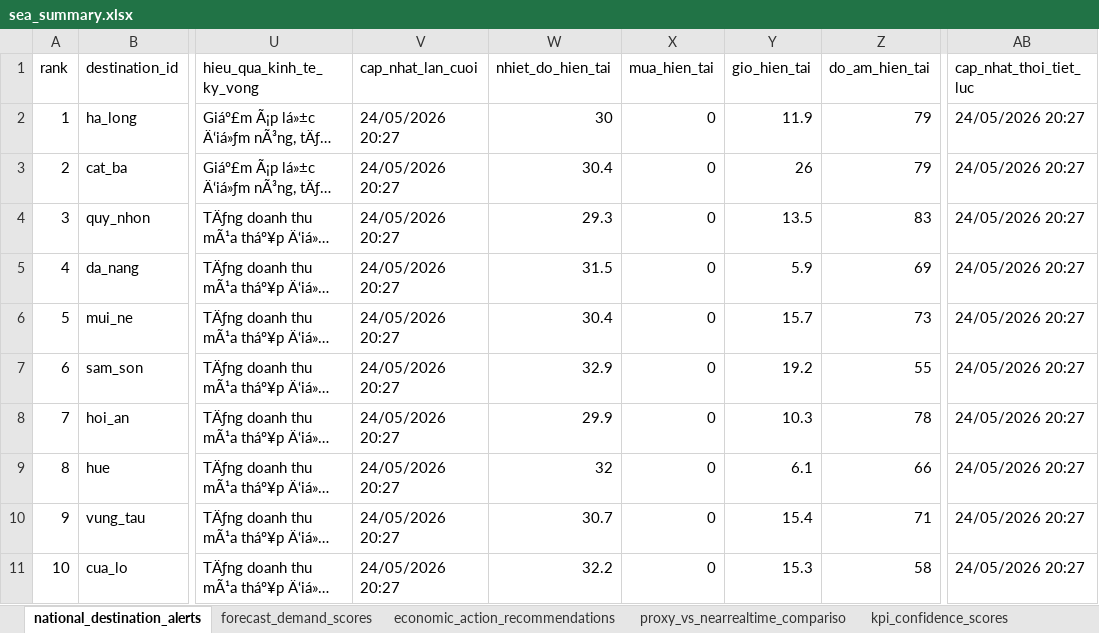
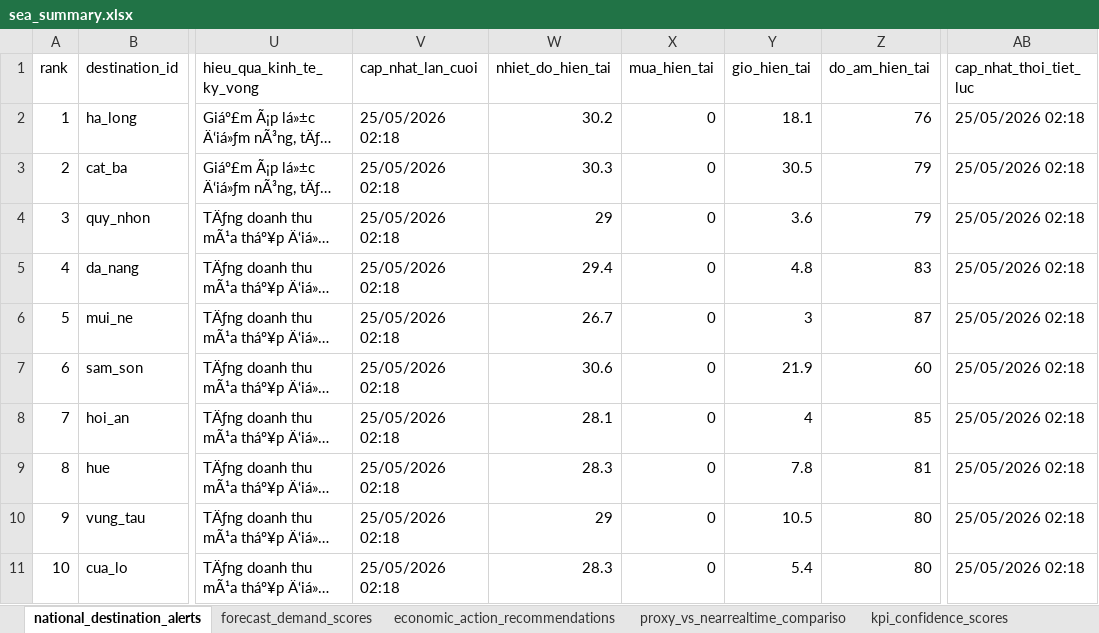
Before and after one commit to Quyennrose/SEA, an Excel workbook: exports/excel/sea_summary.xlsx, sheet national_destination_alerts, drawn as a sheet; only a part is shown, gaps mark what is left out; long unchanged cells end in …; values as stored, in another font and other column widths than the file's, no borders; the diff covers the shown part only; the diff names each change by its address in the sheet, - before the commit and + after, or states it on an @@ line.

```diff
--- a/exports/excel/sea_summary.xlsx (sheet national_destination_alerts)
+++ b/exports/excel/sea_summary.xlsx (sheet national_destination_alerts)
-V2:V11 (cap_nhat_lan_cuoi): 24/05/2026 20:27
+V2:V11 (cap_nhat_lan_cuoi): 25/05/2026 02:18
-W2 (nhiet_do_hien_tai): 30
+W2 (nhiet_do_hien_tai): 30.2
-Y2 (gio_hien_tai): 11.9
+Y2 (gio_hien_tai): 18.1
-Z2 (do_am_hien_tai): 79
+Z2 (do_am_hien_tai): 76
-AB2:AB11 (cap_nhat_thoi_tiet_luc): 24/05/2026 20:27
+AB2:AB11 (cap_nhat_thoi_tiet_luc): 25/05/2026 02:18
-W3 (nhiet_do_hien_tai): 30.4
+W3 (nhiet_do_hien_tai): 30.3
-Y3 (gio_hien_tai): 26
+Y3 (gio_hien_tai): 30.5
-W4 (nhiet_do_hien_tai): 29.3
+W4 (nhiet_do_hien_tai): 29
-Y4 (gio_hien_tai): 13.5
+Y4 (gio_hien_tai): 3.6
-Z4 (do_am_hien_tai): 83
+Z4 (do_am_hien_tai): 79
-W5 (nhiet_do_hien_tai): 31.5
+W5 (nhiet_do_hien_tai): 29.4
-Y5 (gio_hien_tai): 5.9
+Y5 (gio_hien_tai): 4.8
-Z5 (do_am_hien_tai): 69
+Z5 (do_am_hien_tai): 83
-W6 (nhiet_do_hien_tai): 30.4
+W6 (nhiet_do_hien_tai): 26.7
-Y6 (gio_hien_tai): 15.7
+Y6 (gio_hien_tai): 3
-Z6 (do_am_hien_tai): 73
+Z6 (do_am_hien_tai): 87
-W7 (nhiet_do_hien_tai): 32.9
+W7 (nhiet_do_hien_tai): 30.6
-Y7 (gio_hien_tai): 19.2
+Y7 (gio_hien_tai): 21.9
-Z7 (do_am_hien_tai): 55
+Z7 (do_am_hien_tai): 60
-W8 (nhiet_do_hien_tai): 29.9
+W8 (nhiet_do_hien_tai): 28.1
-Y8 (gio_hien_tai): 10.3
+Y8 (gio_hien_tai): 4
-Z8 (do_am_hien_tai): 78
+Z8 (do_am_hien_tai): 85
-W9 (nhiet_do_hien_tai): 32
+W9 (nhiet_do_hien_tai): 28.3
-Y9 (gio_hien_tai): 6.1
+Y9 (gio_hien_tai): 7.8
-Z9 (do_am_hien_tai): 66
+Z9 (do_am_hien_tai): 81
-W10 (nhiet_do_hien_tai): 30.7
+W10 (nhiet_do_hien_tai): 29
-Y10 (gio_hien_tai): 15.4
+Y10 (gio_hien_tai): 10.5
-Z10 (do_am_hien_tai): 71
+Z10 (do_am_hien_tai): 80
-W11 (nhiet_do_hien_tai): 32.2
+W11 (nhiet_do_hien_tai): 28.3
-Y11 (gio_hien_tai): 15.3
+Y11 (gio_hien_tai): 5.4
-Z11 (do_am_hien_tai): 58
+Z11 (do_am_hien_tai): 80
```
Also changed, not shown: 264 edited cells elsewhere in this sheet, sheet kpi_confidence_scores, sheet forecast_demand_scores, sheet proxy_vs_nearrealtime_compariso, sheet source_monitor_status, 40 other files.
